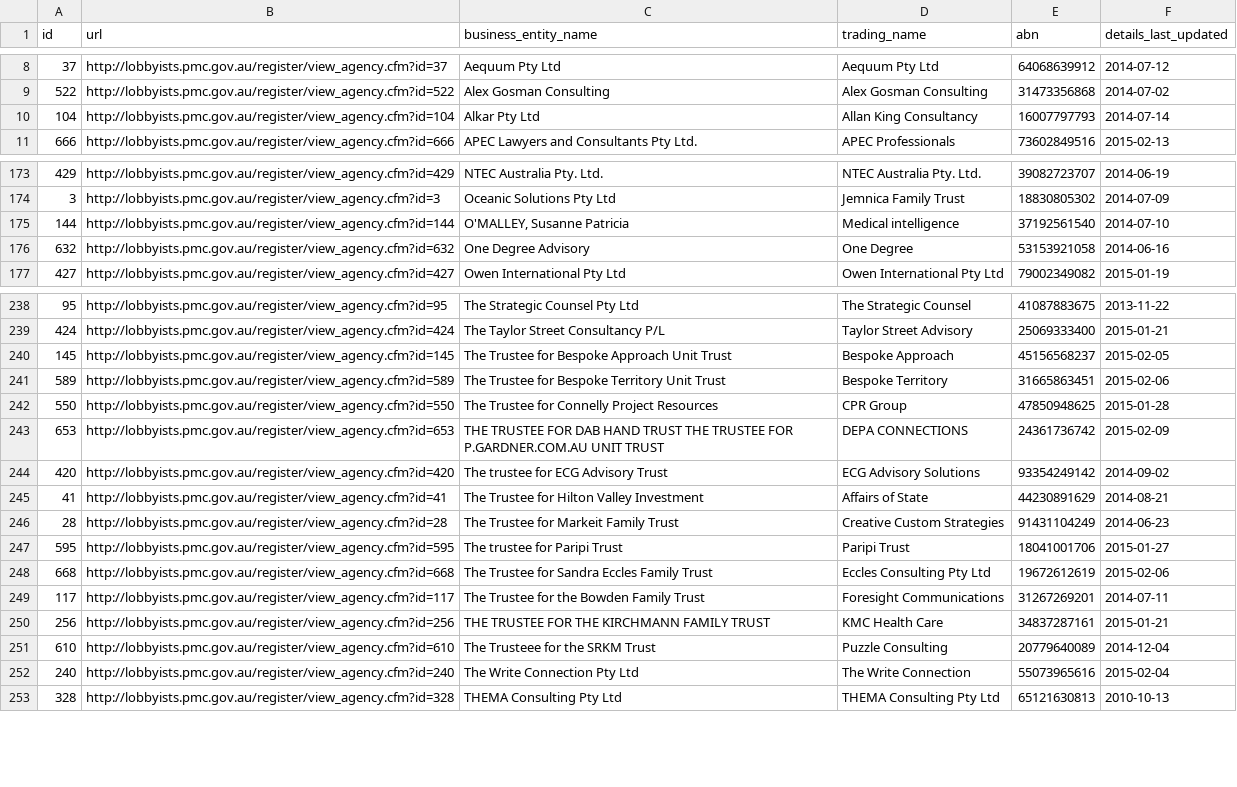
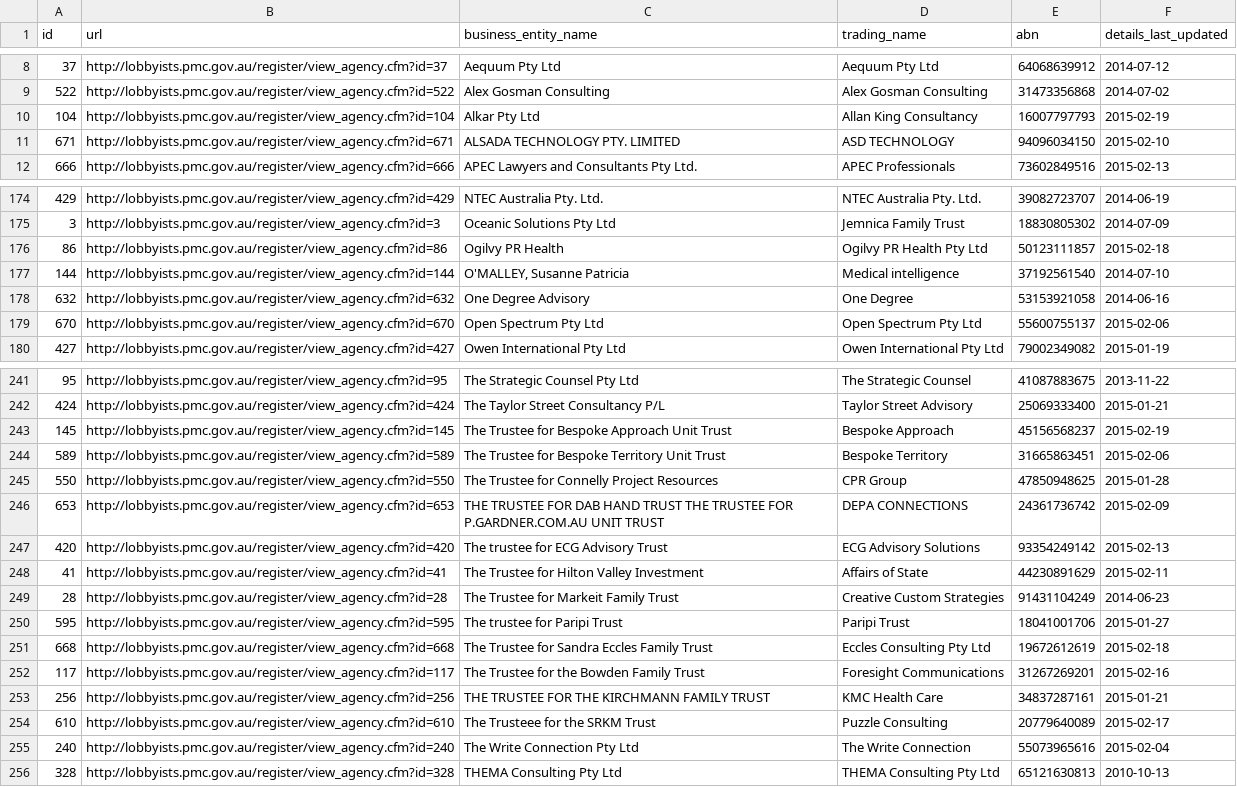
Before and after one commit to henare/australian_government_lobbyists_register, a CSV file: agencies.csv, drawn as a sheet; only a part is shown, gaps mark what is left out; the diff covers the shown part only.

```diff
--- a/agencies.csv
+++ b/agencies.csv
@@ -9,3 +9,4 @@ id,url,business_entity_name,trading_name,abn,details_last_updated
 522,http://lobbyists.pmc.gov.au/register/view_agency.cfm?id=522,Alex Gosman Consulting,Alex Gosman Consulting,31473356868,2014-07-02
-104,http://lobbyists.pmc.gov.au/register/view_agency.cfm?id=104,Alkar Pty Ltd,Allan King Consultancy,16007797793,2014-07-14
+104,http://lobbyists.pmc.gov.au/register/view_agency.cfm?id=104,Alkar Pty Ltd,Allan King Consultancy,16007797793,2015-02-19
+671,http://lobbyists.pmc.gov.au/register/view_agency.cfm?id=671,ALSADA TECHNOLOGY PTY. LIMITED ,ASD TECHNOLOGY,94096034150,2015-02-10
 666,http://lobbyists.pmc.gov.au/register/view_agency.cfm?id=666,APEC Lawyers and Consultants Pty Ltd.,APEC Professionals,73602849516,2015-02-13
@@ -174,4 +175,6 @@ id,url,business_entity_name,trading_name,abn,details_last_updated
 3,http://lobbyists.pmc.gov.au/register/view_agency.cfm?id=3,Oceanic Solutions Pty Ltd,Jemnica Family Trust,18830805302,2014-07-09
+86,http://lobbyists.pmc.gov.au/register/view_agency.cfm?id=86,Ogilvy PR Health,Ogilvy PR Health Pty Ltd,50123111857,2015-02-18
 144,http://lobbyists.pmc.gov.au/register/view_agency.cfm?id=144,"O'MALLEY, Susanne Patricia",Medical intelligence,37192561540,2014-07-10
 632,http://lobbyists.pmc.gov.au/register/view_agency.cfm?id=632,One Degree Advisory,One Degree,53153921058,2014-06-16
+670,http://lobbyists.pmc.gov.au/register/view_agency.cfm?id=670,Open Spectrum Pty Ltd,Open Spectrum Pty Ltd,55600755137,2015-02-06
 427,http://lobbyists.pmc.gov.au/register/view_agency.cfm?id=427,Owen International Pty Ltd,Owen International Pty Ltd,79002349082,2015-01-19
@@ -239,3 +242,3 @@ id,url,business_entity_name,trading_name,abn,details_last_updated
 424,http://lobbyists.pmc.gov.au/register/view_agency.cfm?id=424,The Taylor Street Consultancy P/L,Taylor Street Advisory,25069333400,2015-01-21
-145,http://lobbyists.pmc.gov.au/register/view_agency.cfm?id=145,The Trustee for Bespoke Approach Unit Trust,Bespoke Approach,45156568237,2015-02-05
+145,http://lobbyists.pmc.gov.au/register/view_agency.cfm?id=145,The Trustee for Bespoke Approach Unit Trust,Bespoke Approach,45156568237,2015-02-19
 589,http://lobbyists.pmc.gov.au/register/view_agency.cfm?id=589,The Trustee for Bespoke Territory Unit Trust,Bespoke Territory,31665863451,2015-02-06
@@ -243,10 +246,10 @@ id,url,business_entity_name,trading_name,abn,details_last_updated
 653,http://lobbyists.pmc.gov.au/register/view_agency.cfm?id=653,THE TRUSTEE FOR DAB HAND TRUST  THE TRUSTEE FOR P.GARDNER.COM.AU UNIT TRUST,DEPA CONNECTIONS,24361736742,2015-02-09
-420,http://lobbyists.pmc.gov.au/register/view_agency.cfm?id=420,The trustee for ECG Advisory Trust,ECG Advisory Solutions,93354249142,2014-09-02
-41,http://lobbyists.pmc.gov.au/register/view_agency.cfm?id=41,The Trustee for Hilton Valley Investment,Affairs of State,44230891629,2014-08-21
+420,http://lobbyists.pmc.gov.au/register/view_agency.cfm?id=420,The trustee for ECG Advisory Trust,ECG Advisory Solutions,93354249142,2015-02-13
+41,http://lobbyists.pmc.gov.au/register/view_agency.cfm?id=41,The Trustee for Hilton Valley Investment,Affairs of State,44230891629,2015-02-11
 28,http://lobbyists.pmc.gov.au/register/view_agency.cfm?id=28,The Trustee for Markeit Family Trust,Creative Custom Strategies,91431104249,2014-06-23
 595,http://lobbyists.pmc.gov.au/register/view_agency.cfm?id=595,The trustee for Paripi Trust,Paripi Trust,18041001706,2015-01-27
-668,http://lobbyists.pmc.gov.au/register/view_agency.cfm?id=668,The Trustee for Sandra Eccles Family Trust,Eccles Consulting Pty Ltd,19672612619,2015-02-06
-117,http://lobbyists.pmc.gov.au/register/view_agency.cfm?id=117,The Trustee for the Bowden Family Trust,Foresight Communications,31267269201,2014-07-11
+668,http://lobbyists.pmc.gov.au/register/view_agency.cfm?id=668,The Trustee for Sandra Eccles Family Trust,Eccles Consulting Pty Ltd,19672612619,2015-02-18
+117,http://lobbyists.pmc.gov.au/register/view_agency.cfm?id=117,The Trustee for the Bowden Family Trust,Foresight Communications,31267269201,2015-02-16
 256,http://lobbyists.pmc.gov.au/register/view_agency.cfm?id=256,THE TRUSTEE FOR THE KIRCHMANN FAMILY TRUST,KMC Health Care,34837287161,2015-01-21
-610,http://lobbyists.pmc.gov.au/register/view_agency.cfm?id=610,The Trusteee for the SRKM Trust,Puzzle Consulting,20779640089,2014-12-04
+610,http://lobbyists.pmc.gov.au/register/view_agency.cfm?id=610,The Trusteee for the SRKM Trust,Puzzle Consulting,20779640089,2015-02-17
 240,http://lobbyists.pmc.gov.au/register/view_agency.cfm?id=240,The Write Connection Pty Ltd,The Write Connection,55073965616,2015-02-04
```
Also changed, not shown: 34 edited cells elsewhere in this file, clients.csv, lobbyists.csv, 1 other file.
